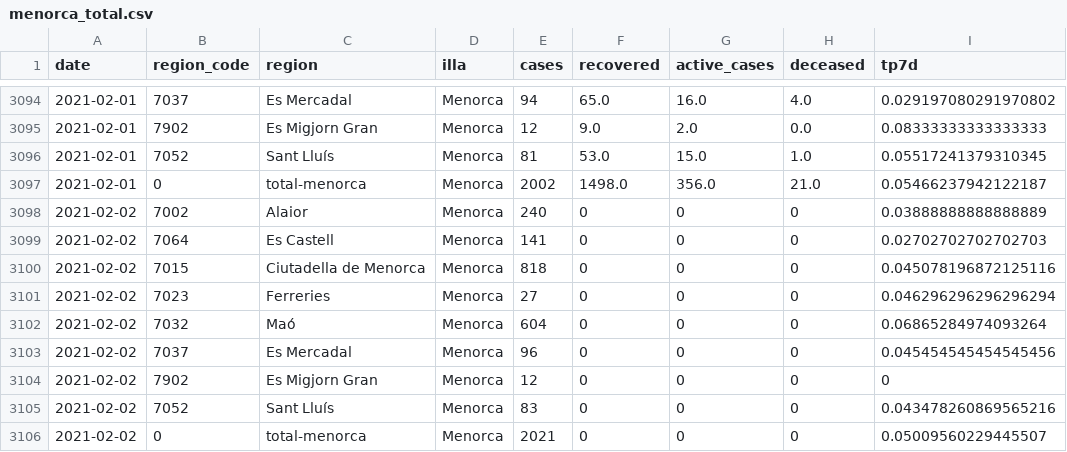
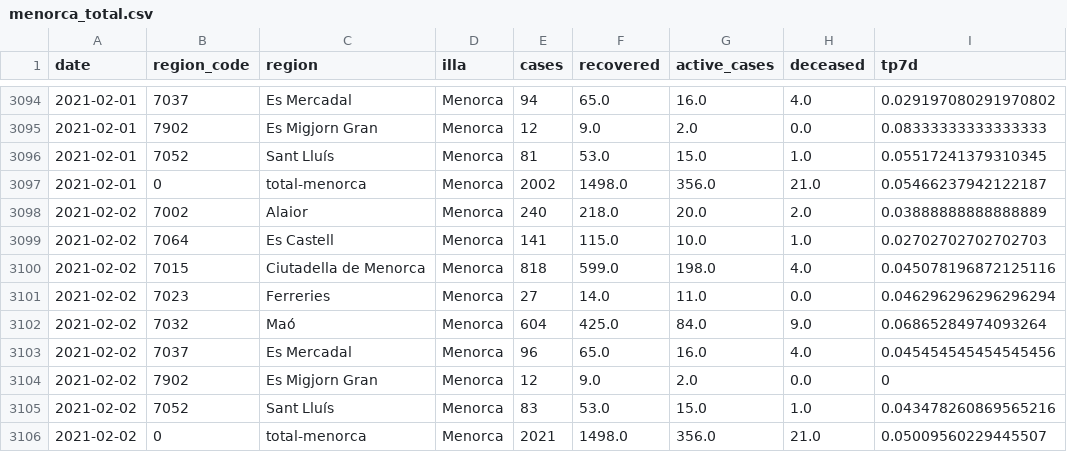
Before and after one commit to jaumeperello/covid_ib, a CSV file: data/menorca_total.csv, drawn as a sheet; only a part is shown, gaps mark what is left out.

Commit message:
data updated

```diff
--- a/data/menorca_total.csv
+++ b/data/menorca_total.csv
@@ -3097,10 +3097,10 @@ date,region_code,region,illa,cases,recovered,active_cases,deceased,tp7d
 2021-02-01,0,total-menorca,Menorca,2002,1498.0,356.0,21.0,0.05466237942122187
-2021-02-02,7002,Alaior,Menorca,240,0,0,0,0.03888888888888889
-2021-02-02,7064,Es Castell,Menorca,141,0,0,0,0.02702702702702703
-2021-02-02,7015,Ciutadella de Menorca,Menorca,818,0,0,0,0.045078196872125116
-2021-02-02,7023,Ferreries,Menorca,27,0,0,0,0.046296296296296294
-2021-02-02,7032,Maó,Menorca,604,0,0,0,0.06865284974093264
-2021-02-02,7037,Es Mercadal,Menorca,96,0,0,0,0.045454545454545456
-2021-02-02,7902,Es Migjorn Gran,Menorca,12,0,0,0,0
-2021-02-02,7052,Sant Lluís,Menorca,83,0,0,0,0.043478260869565216
-2021-02-02,0,total-menorca,Menorca,2021,0,0,0,0.05009560229445507
+2021-02-02,7002,Alaior,Menorca,240,218.0,20.0,2.0,0.03888888888888889
+2021-02-02,7064,Es Castell,Menorca,141,115.0,10.0,1.0,0.02702702702702703
+2021-02-02,7015,Ciutadella de Menorca,Menorca,818,599.0,198.0,4.0,0.045078196872125116
+2021-02-02,7023,Ferreries,Menorca,27,14.0,11.0,0.0,0.046296296296296294
+2021-02-02,7032,Maó,Menorca,604,425.0,84.0,9.0,0.06865284974093264
+2021-02-02,7037,Es Mercadal,Menorca,96,65.0,16.0,4.0,0.045454545454545456
+2021-02-02,7902,Es Migjorn Gran,Menorca,12,9.0,2.0,0.0,0
+2021-02-02,7052,Sant Lluís,Menorca,83,53.0,15.0,1.0,0.043478260869565216
+2021-02-02,0,total-menorca,Menorca,2021,1498.0,356.0,21.0,0.05009560229445507
```
Also changed, not shown: data/balears_total.csv, data/eivissa_total.csv, 2 other files.
